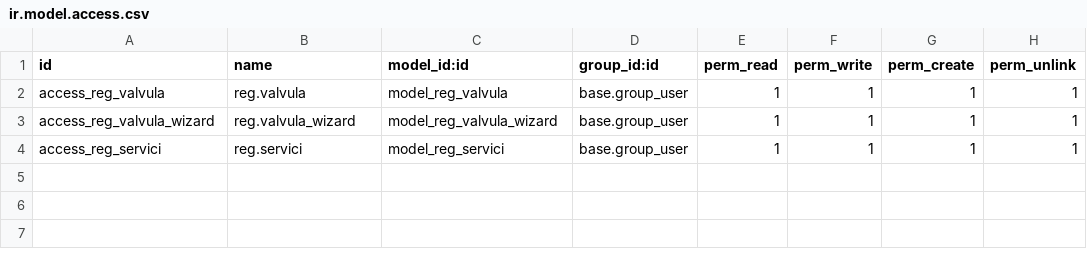
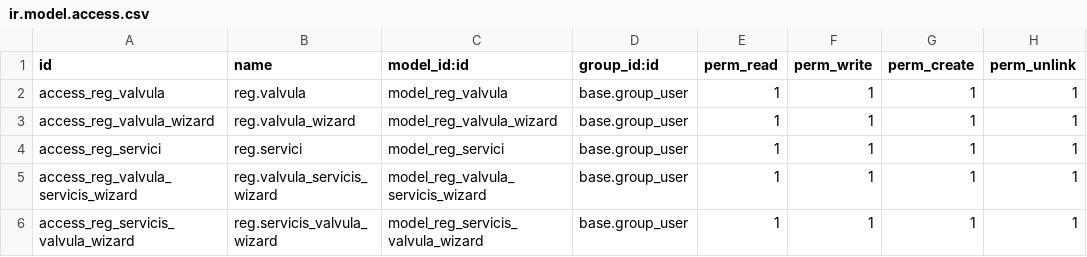
Before and after one commit to xxjcaxx/sge_odoo, a CSV file: exemples2025/addons/reg/security/ir.model.access.csv, drawn as a sheet.

Commit message:
x2many wizards

```diff
--- a/exemples2025/addons/reg/security/ir.model.access.csv
+++ b/exemples2025/addons/reg/security/ir.model.access.csv
@@ -4 +4,3 @@ access_reg_valvula_wizard,reg.valvula_wizard,model_reg_valvula_wizard,base.group
 access_reg_servici,reg.servici,model_reg_servici,base.group_user,1,1,1,1
+access_reg_valvula_servicis_wizard,reg.valvula_servicis_wizard,model_reg_valvula_servicis_wizard,base.group_user,1,1,1,1
+access_reg_servicis_valvula_wizard,reg.servicis_valvula_wizard,model_reg_servicis_valvula_wizard,base.group_user,1,1,1,1
```
Also changed, not shown: 2 other files.
